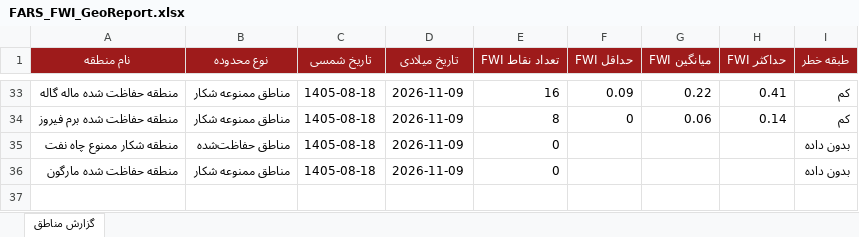
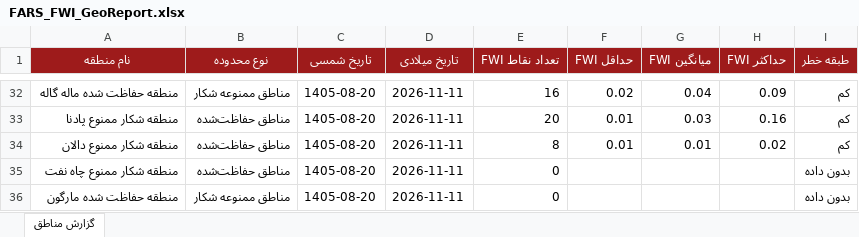
Before and after one commit to hashempoorsadegh214-prog/FARS-FWI, an Excel workbook: data/FARS_FWI_GeoReport.xlsx, sheet گزارش مناطق, drawn as a sheet; only a part is shown, gaps mark what is left out; values as stored, in another font and other column widths than the file's, no borders; conditional formats not drawn; removed rows and columns are numbered as before the commit, all else as after; the diff covers the shown part only; the diff names each change by its address in the sheet, - before the commit and + after, or states it on an @@ line.

```diff
--- a/data/FARS_FWI_GeoReport.xlsx (sheet گزارش مناطق)
+++ b/data/FARS_FWI_GeoReport.xlsx (sheet گزارش مناطق)
-C32 (تاریخ شمسی): 1405-08-18
+C32 (تاریخ شمسی): 1405-08-20
-D32 (تاریخ میلادی): 2026-11-09
+D32 (تاریخ میلادی): 2026-11-11
-F32 (حداقل FWI): 0.09
+F32 (حداقل FWI): 0.02
-G32 (میانگین FWI): 0.22
+G32 (میانگین FWI): 0.04
-H32 (حداکثر FWI): 0.41
+H32 (حداکثر FWI): 0.09
-row 34: منطقه حفاظت شده برم فیروز | مناطق ممنوعه شکار | 1405-08-18 | 2026-11-09 | 8 | 0 | 0.06 | 0.14 | کم
+row 33: منطقه شکار ممنوع پادنا | مناطق حفاظت‌شده | 1405-08-20 | 2026-11-11 | 20 | 0.01 | 0.03 | 0.16 | کم
+row 34: منطقه شکار ممنوع دالان | مناطق حفاظت‌شده | 1405-08-20 | 2026-11-11 | 8 | 0.01 | 0.01 | 0.02 | کم
-C35:C36 (تاریخ شمسی): 1405-08-18
+C35:C36 (تاریخ شمسی): 1405-08-20
-D35:D36 (تاریخ میلادی): 2026-11-09
+D35:D36 (تاریخ میلادی): 2026-11-11
```
Also changed, not shown: 21 added rows, 22 removed rows and 49 edited cells elsewhere in this sheet, 1 other file.
